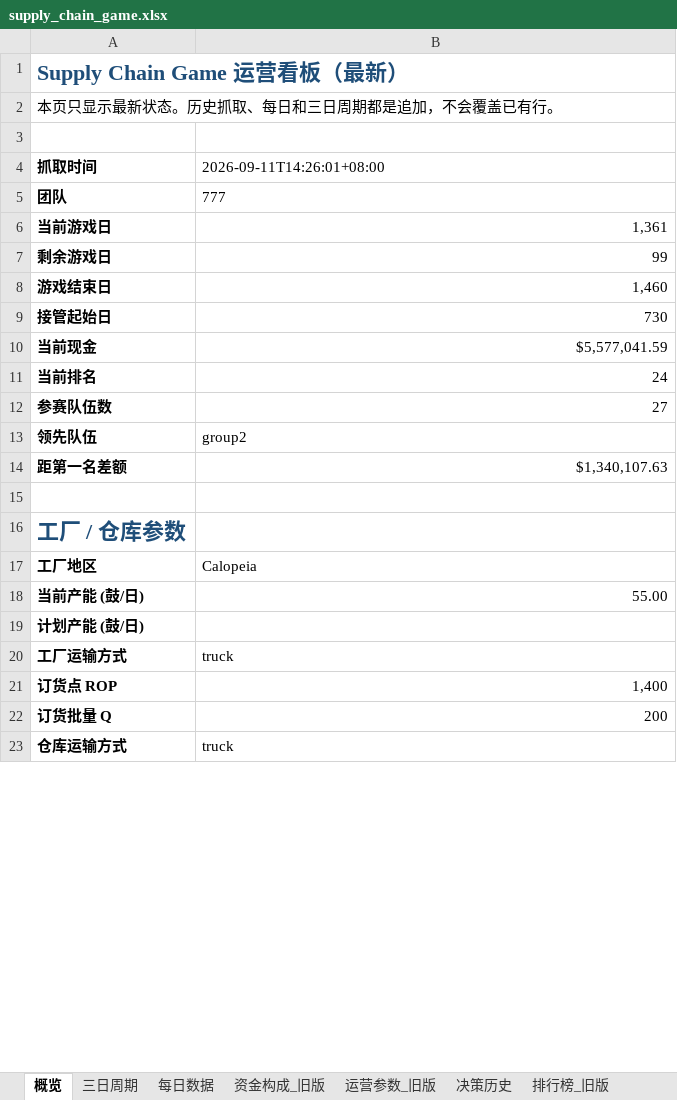
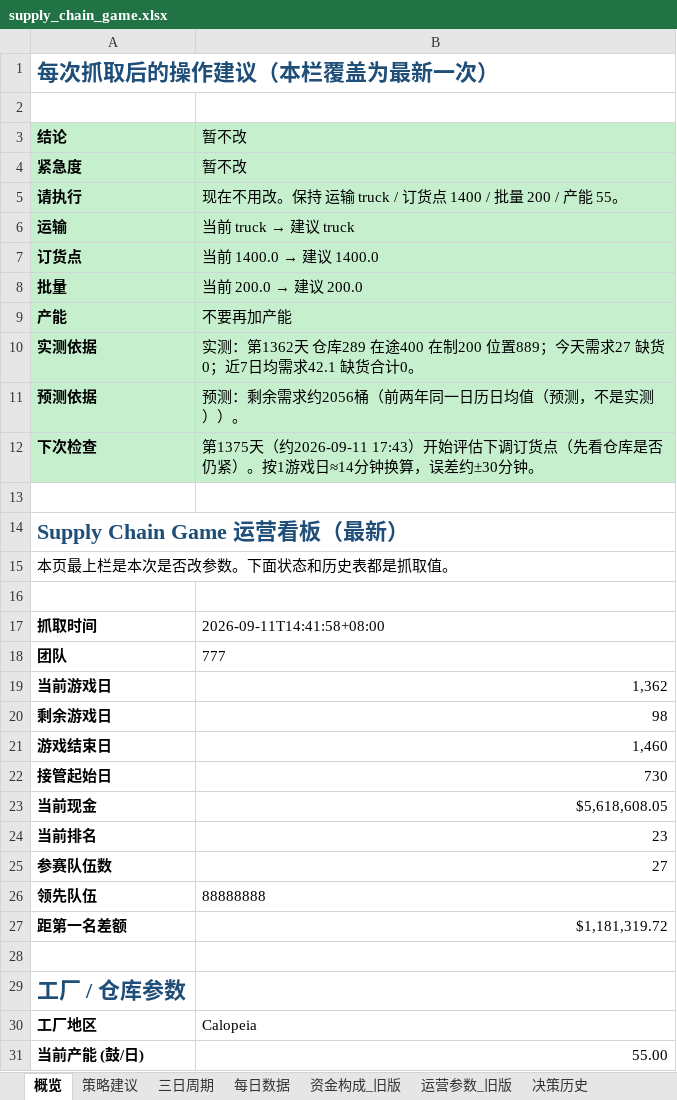
Before and after one commit to Vikotevili/sc-game-tracker, an Excel workbook: data/supply_chain_game.xlsx, sheet 概览, drawn as a sheet; only a part is shown; the shorter side is filled out with more unchanged rows; values as stored, in another font and other column widths than the file's, no borders; addresses are those after the commit; the diff covers the shown part only; the diff names each change by its address in the sheet, - before the commit and + after, or states it on an @@ line.

```diff
--- a/data/supply_chain_game.xlsx (sheet 概览)
+++ b/data/supply_chain_game.xlsx (sheet 概览)
+sheet tab: 策略建议
+row 1: 每次抓取后的操作建议（本栏覆盖为最新一次）
+row 2: (empty)
+row 3: 结论 | 暂不改
+row 4: 紧急度 | 暂不改
+row 5: 请执行 | 现在不用改。保持 运输 truck / 订货点 1400 / 批量 200 / 产能 55。
+row 6: 运输 | 当前 truck → 建议 truck
+row 7: 订货点 | 当前 1400.0 → 建议 1400.0
+row 8: 批量 | 当前 200.0 → 建议 200.0
+row 9: 产能 | 不要再加产能
+row 10: 实测依据 | 实测：第1362天 仓库289 在途400 在制200 位置889；今天需求27 缺货0；近7日均需求42.1 缺货合计0。
+row 11: 预测依据 | 预测：剩余需求约2056桶（前两年同一日历日均值（预测，不是实测））。
+row 12: 下次检查 | 第1375天（约2026-09-11 17:43）开始评估下调订货点（先看仓库是否仍紧）。按1游戏日≈14分钟换算，误差约±30分钟。
+row 13: (empty)
-A15: 本页只显示最新状态。历史抓取、每日和三日周期都是追加，不会覆盖已有行。
+A15: 本页最上栏是本次是否改参数。下面状态和历史表都是抓取值。
-B17: 2026-09-11T14:26:01+08:00
+B17: 2026-09-11T14:41:58+08:00
-B19: 1,361
+B19: 1,362
-B20: 99
+B20: 98
-B23: $5,577,041.59
+B23: $5,618,608.05
-B24: 24
+B24: 23
-B26: group2
+B26: 88888888
-B27: $1,340,107.63
+B27: $1,181,319.72
```
Also changed, not shown: 10 edited cells elsewhere in this sheet, sheet 排行榜, sheet 资金构成, sheet 快照历史, sheet 每日数据, sheet 三日周期, sheet 决策历史.
